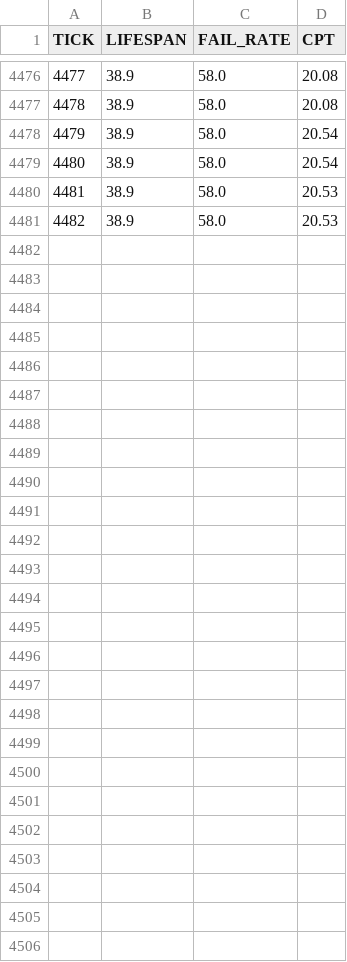
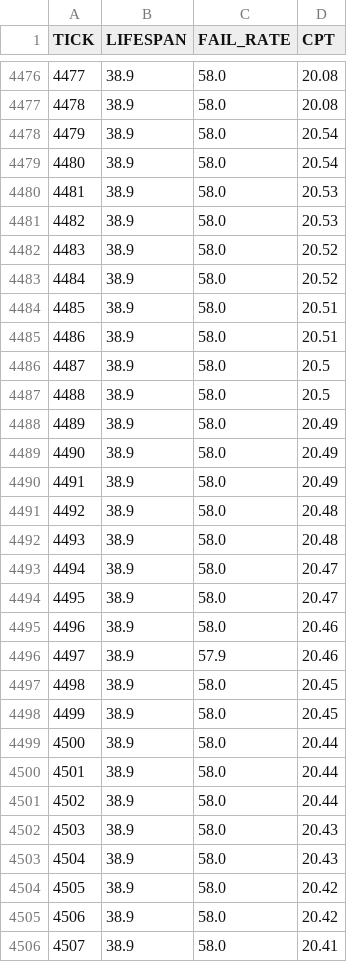
Before and after one commit to JustYarnu/SystematicItems, a CSV file: data/history.csv, drawn as a sheet; only a part is shown, gaps mark what is left out.

```diff
--- a/data/history.csv
+++ b/data/history.csv
@@ -4481 +4481,26 @@ TICK,LIFESPAN,FAIL_RATE,CPT
 4482,38.9,58.0,20.53
+4483,38.9,58.0,20.52
+4484,38.9,58.0,20.52
+4485,38.9,58.0,20.51
+4486,38.9,58.0,20.51
+4487,38.9,58.0,20.5
+4488,38.9,58.0,20.5
+4489,38.9,58.0,20.49
+4490,38.9,58.0,20.49
+4491,38.9,58.0,20.49
+4492,38.9,58.0,20.48
+4493,38.9,58.0,20.48
+4494,38.9,58.0,20.47
+4495,38.9,58.0,20.47
+4496,38.9,58.0,20.46
+4497,38.9,57.9,20.46
+4498,38.9,58.0,20.45
+4499,38.9,58.0,20.45
+4500,38.9,58.0,20.44
+4501,38.9,58.0,20.44
+4502,38.9,58.0,20.44
+4503,38.9,58.0,20.43
+4504,38.9,58.0,20.43
+4505,38.9,58.0,20.42
+4506,38.9,58.0,20.42
+4507,38.9,58.0,20.41
```
Also changed, not shown: 17 other files.
